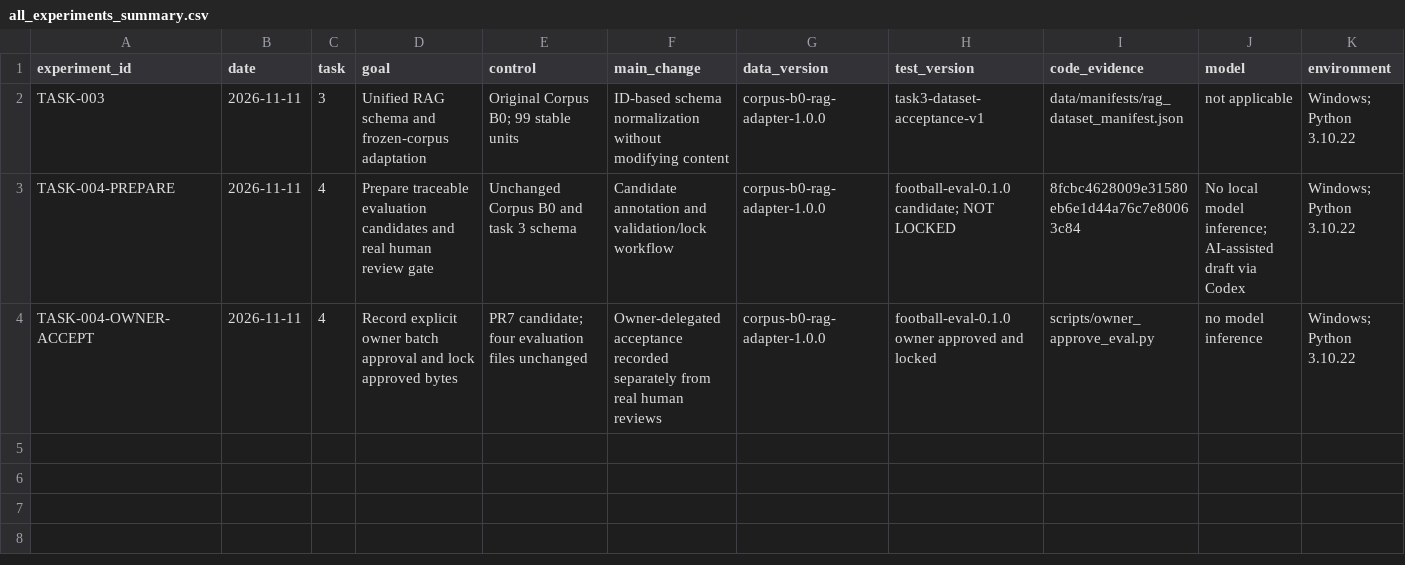
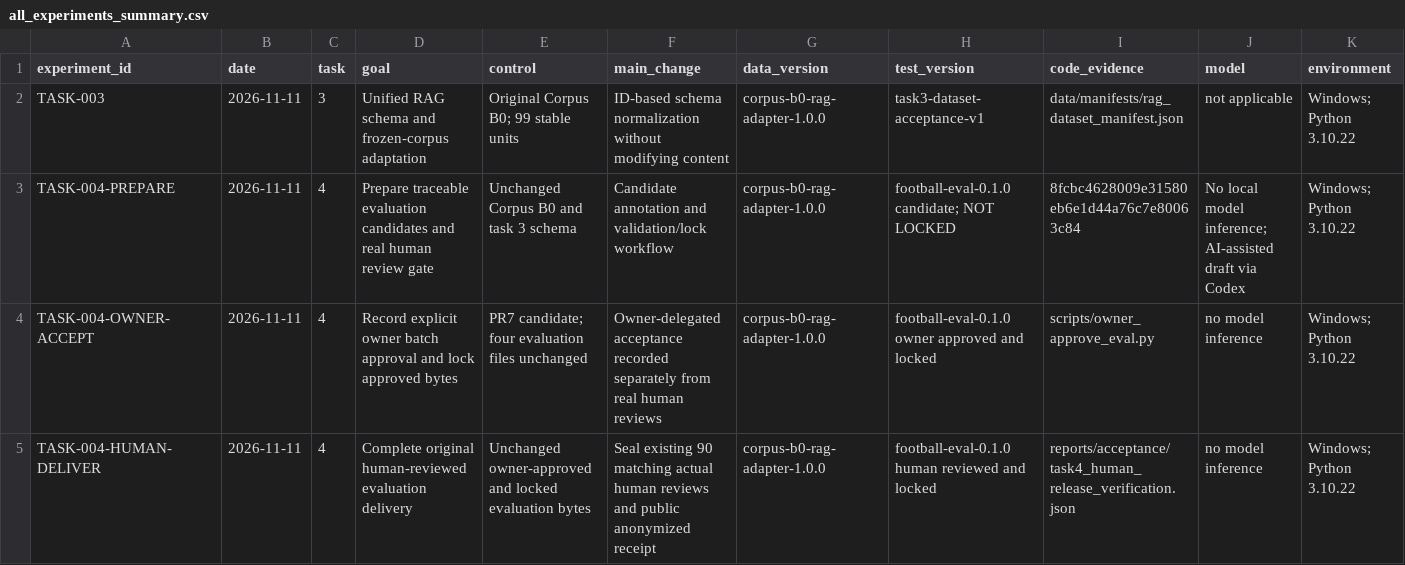
Before and after one commit to yangyanbeen/football-rules-rag-lab, a CSV file: reports/all_experiments_summary.csv, drawn as a sheet; only a part is shown; rows hold the shown columns only; the diff names each change by its address in the sheet, - before the commit and + after, or states it on an @@ line.

Commit message:
docs: deliver task four against original criteria and update evidence registry

```diff
--- a/reports/all_experiments_summary.csv
+++ b/reports/all_experiments_summary.csv
+row 5: TASK-004-HUMAN-DELIVER | 2026-11-11 | 4 | Complete original human-reviewed evaluation delivery | Unchanged owner-approved and locked evaluation bytes | Seal existing 90 matching actual human reviews and public anonymized receipt | corpus-b0-rag-adapter-1.0.0 | football-eval-0.1.0 human reviewed and locked | reports/acceptance/task4_human_release_verification.json | no model inference | Windows; Python 3.10.22
```
Also changed, not shown: 13 other files.
